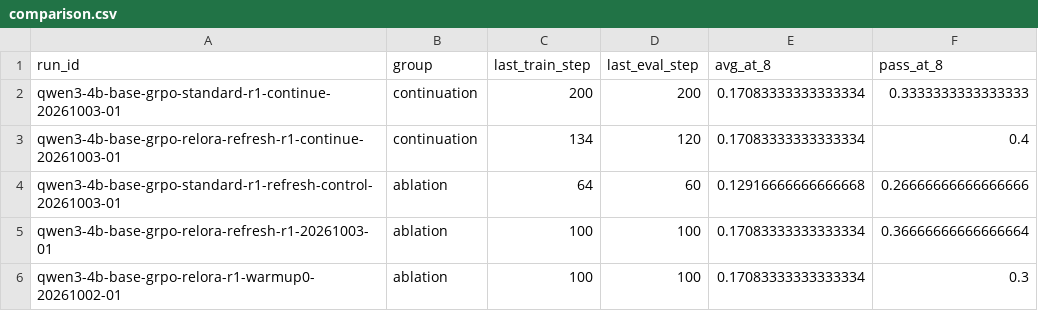
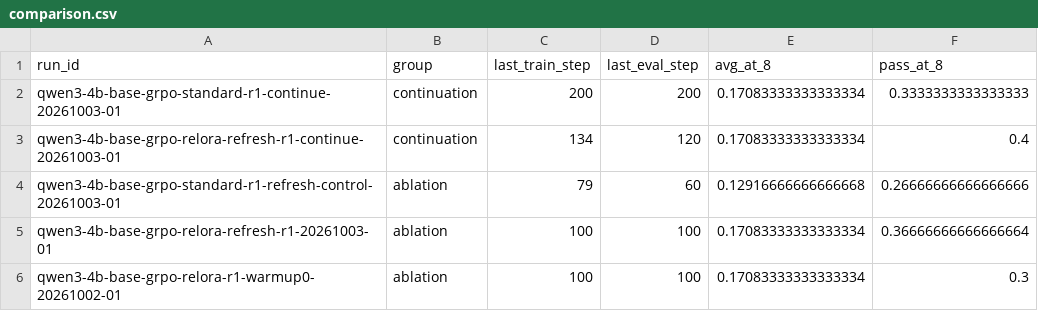
Before and after one commit to Quarkstar/unorl, a CSV file: research/data/comparison.csv, drawn as a sheet; only a part is shown.

```diff
--- a/research/data/comparison.csv
+++ b/research/data/comparison.csv
@@ -3,3 +3,3 @@ qwen3-4b-base-grpo-standard-r1-continue-20261003-01,continuation,200,200,0.17083
 qwen3-4b-base-grpo-relora-refresh-r1-continue-20261003-01,continuation,134,120,0.17083333333333334,0.4
-qwen3-4b-base-grpo-standard-r1-refresh-control-20261003-01,ablation,64,60,0.12916666666666668,0.26666666666666666
+qwen3-4b-base-grpo-standard-r1-refresh-control-20261003-01,ablation,79,60,0.12916666666666668,0.26666666666666666
 qwen3-4b-base-grpo-relora-refresh-r1-20261003-01,ablation,100,100,0.17083333333333334,0.36666666666666664
```
Also changed, not shown: 10 other files.
